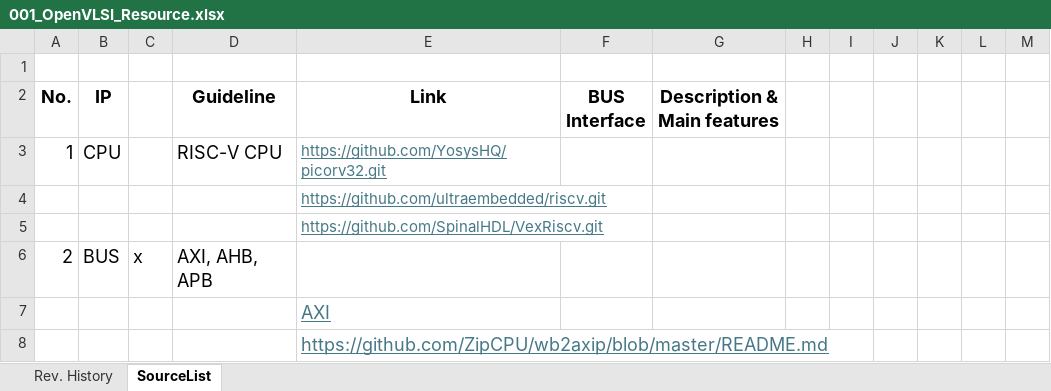
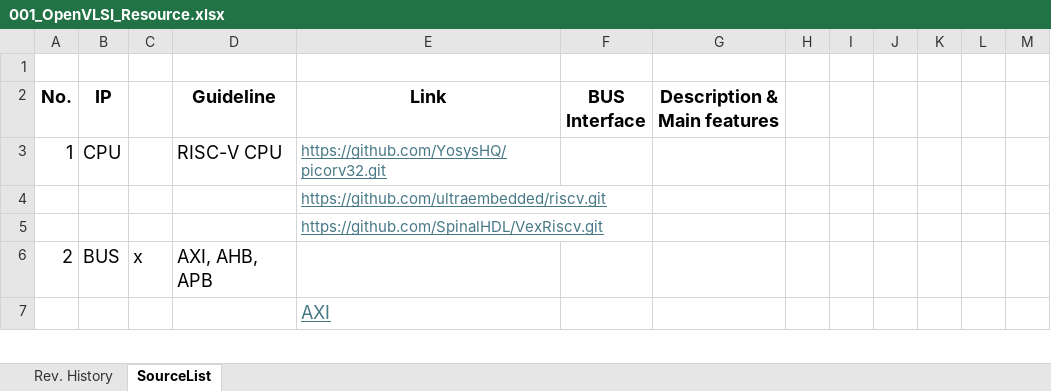
Before and after one commit to nguyenquanicd/VLSIT_Company_Manager_AI_Skills, an Excel workbook: doc/001_OpenVLSI_Resource.xlsx, sheet SourceList, drawn as a sheet; only a part is shown; values as stored, in another font and other column widths than the file's, no borders; removed rows and columns are numbered as before the commit, all else as after; the diff covers the shown part only; the diff names each change by its address in the sheet, - before the commit and + after, or states it on an @@ line.

Commit message:
Update 001_OpenVLSI_Resource.xlsx
Update description for AXI

```diff
--- a/doc/001_OpenVLSI_Resource.xlsx (sheet SourceList)
+++ b/doc/001_OpenVLSI_Resource.xlsx (sheet SourceList)
-row 8:  |  |  |  | https://github.com/ZipCPU/wb2axip/blob/master/README.md
```
Also changed, not shown: 1 added row and 5 edited cells elsewhere in this sheet.
